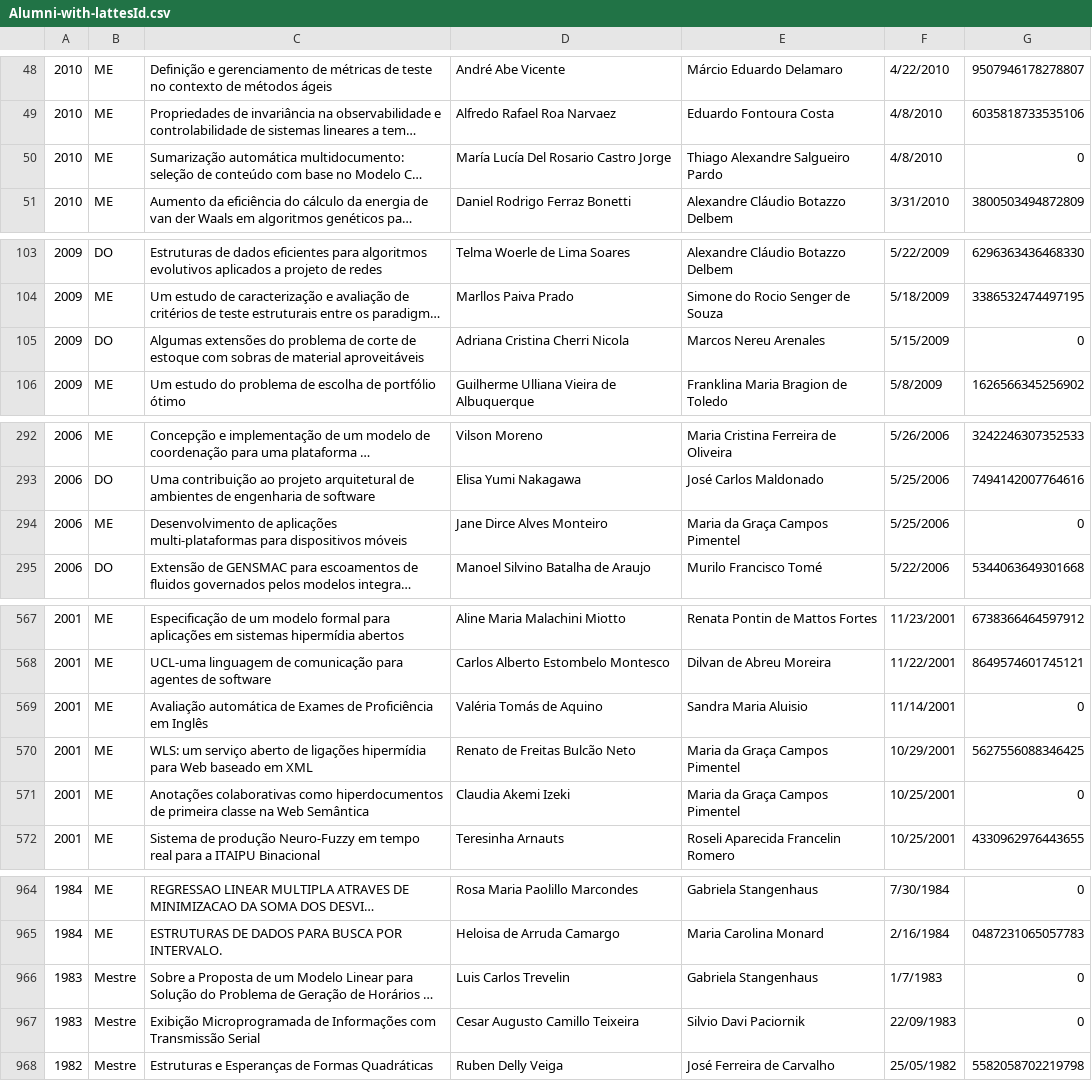
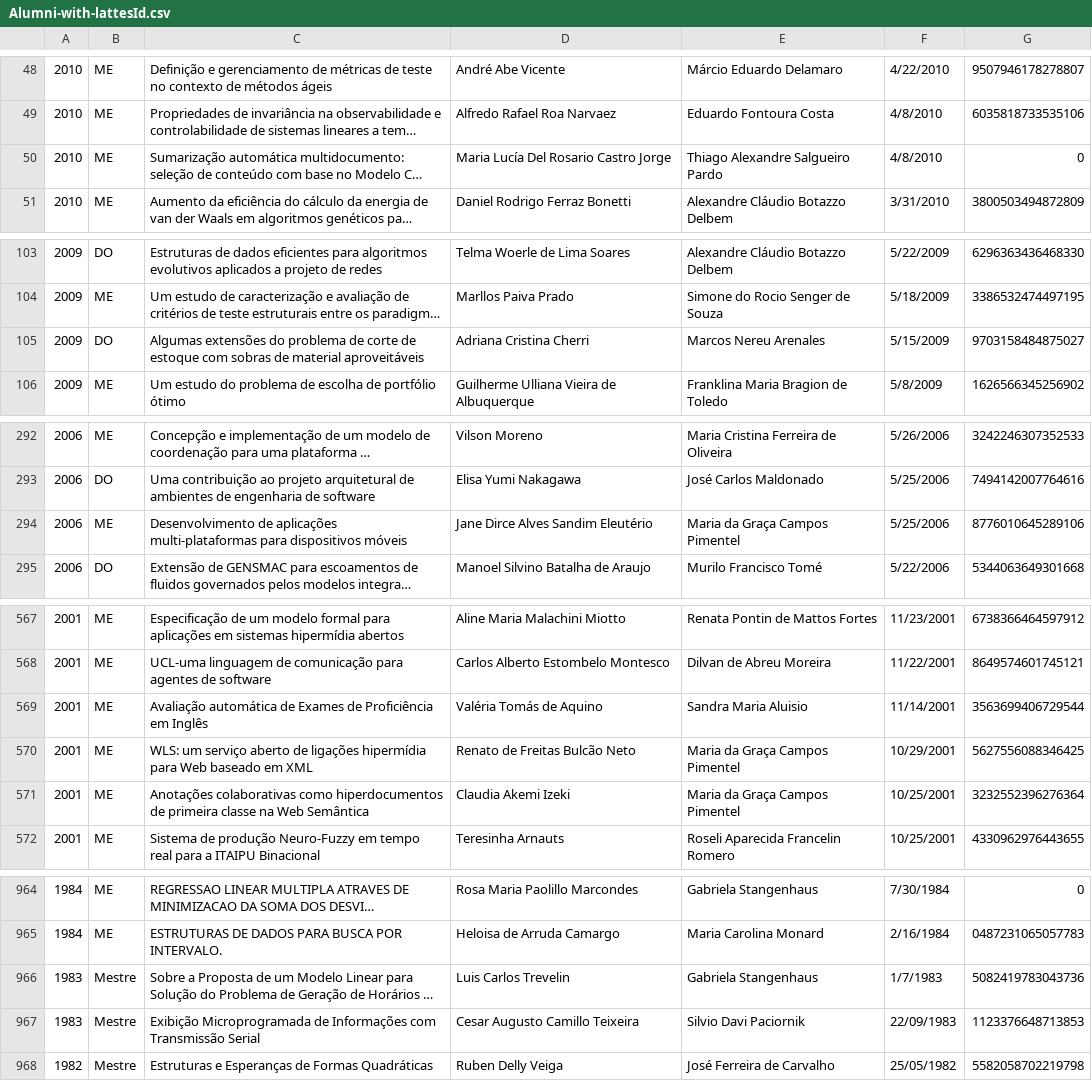
Before and after one commit to magsilva/ScienceAnalyzer, a CSV file: resources/Alumni-with-lattesId.csv, drawn as a sheet; only a part is shown, gaps mark what is left out; long unchanged cells end in …; the diff covers the shown part only; the diff names each change by its address in the sheet, - before the commit and + after, or states it on an @@ line.

```diff
--- a/resources/Alumni-with-lattesId.csv
+++ b/resources/Alumni-with-lattesId.csv
-D50: María Lucía Del Rosario Castro Jorge
+D50: Maria Lucía Del Rosario Castro Jorge
-D105: Adriana Cristina Cherri Nicola
+D105: Adriana Cristina Cherri
-G105: 0
+G105: 9703158484875027
-D294: Jane Dirce Alves Monteiro
+D294: Jane Dirce Alves Sandim Eleutério
-G294: 0
+G294: 8776010645289106
-G569: 0
+G569: 3563699406729544
-G571: 0
+G571: 3232552396276364
-G966: 0
+G966: 5082419783043736
-G967: 0
+G967: 1123376648713853
```
Also changed, not shown: 10 edited cells elsewhere in this file, resources/Alumni.csv.
